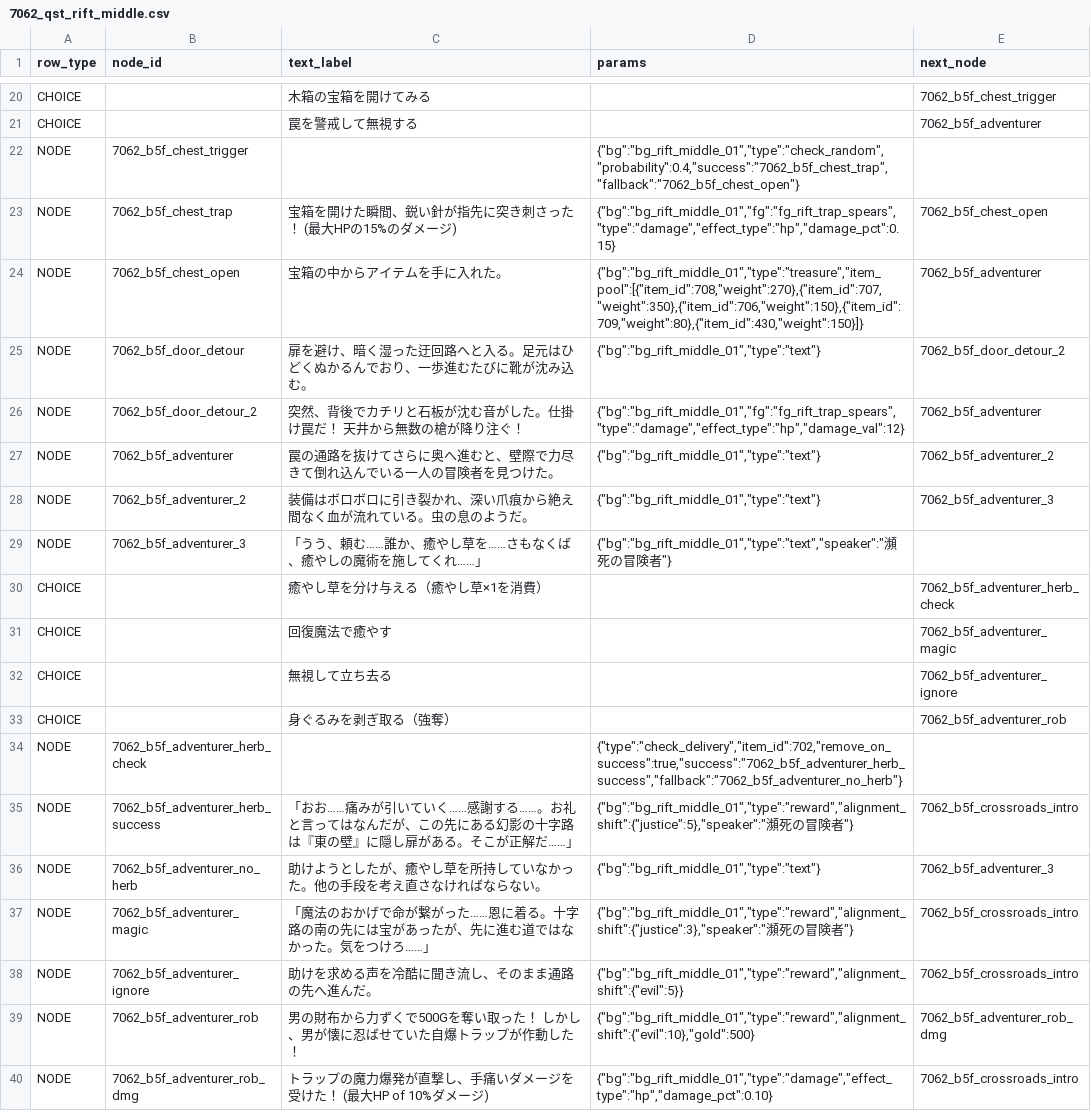
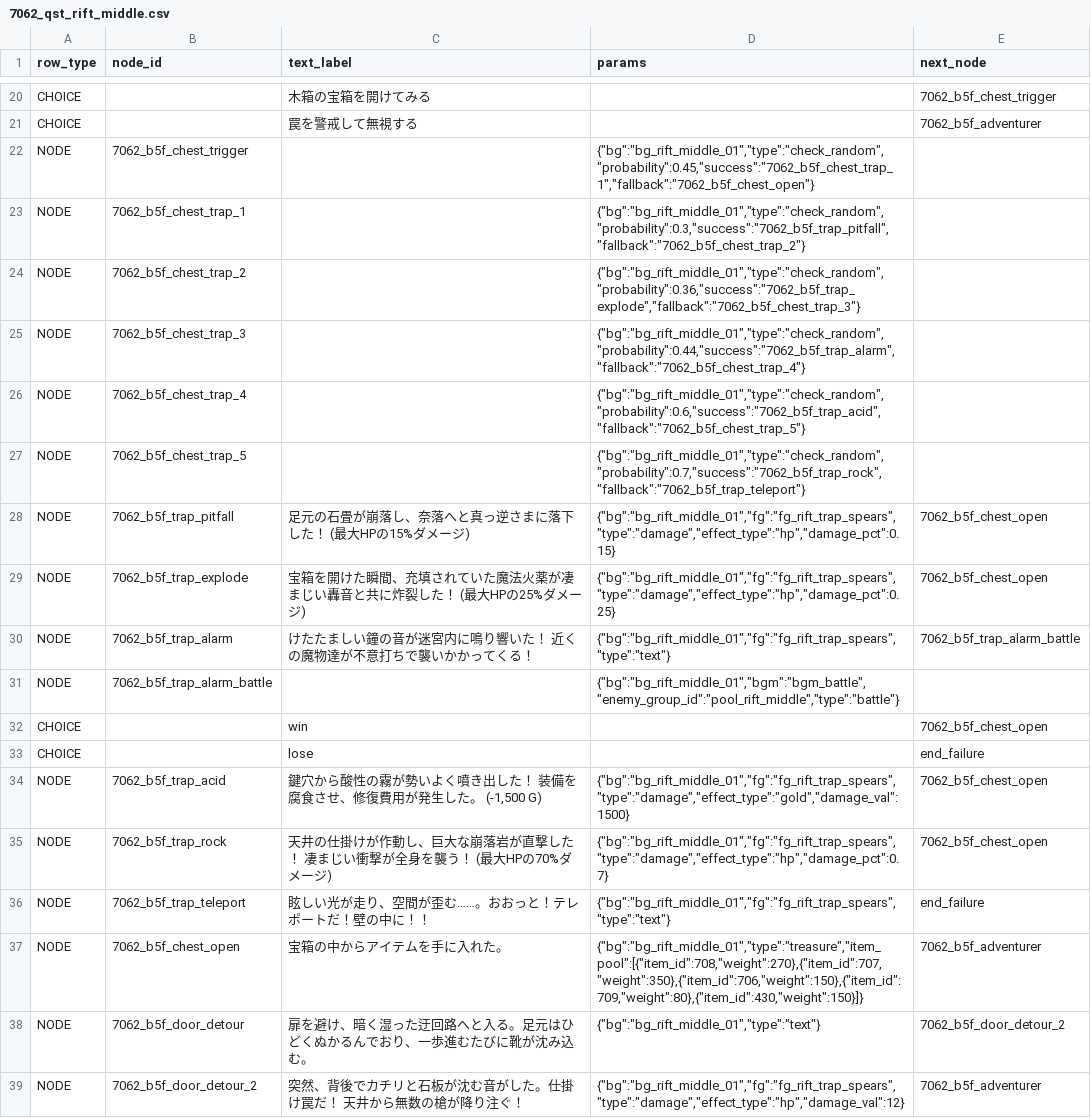
Before and after one commit to kiyoshikitamura/code-wirth-dawn, a CSV file: src/data/csv/scenarios/7062_qst_rift_middle.csv, drawn as a sheet; only a part is shown, gaps mark what is left out; the shorter side is filled out with more unchanged rows; the diff covers the shown part only.

Commit message:
feat(rift): implement abyss (7065) and epilogue (7066) scenarios with F11 switch chambers and toned-down epilogue

```diff
--- a/src/data/csv/scenarios/7062_qst_rift_middle.csv
+++ b/src/data/csv/scenarios/7062_qst_rift_middle.csv
@@ -21,4 +21,17 @@ CHOICE,,木箱の宝箱を開けてみる,,7062_b5f_chest_trigger
 CHOICE,,罠を警戒して無視する,,7062_b5f_adventurer
-NODE,7062_b5f_chest_trigger,,"{""bg"":""bg_rift_middle_01"",""type"":""check_random"",""probability"":0.4,""success"":""7062_b5f_chest_trap"",""fallback"":""7062_b5f_chest_open""}",
-NODE,7062_b5f_chest_trap,宝箱を開けた瞬間、鋭い針が指先に突き刺さった！ (最大HPの15%のダメージ),"{""bg"":""bg_rift_middle_01"",""fg"":""fg_rift_trap_spears"",""type"":""damage"",""effect_type"":""hp"",""damage_pct"":0.15}",7062_b5f_chest_open
+NODE,7062_b5f_chest_trigger,,"{""bg"":""bg_rift_middle_01"",""type"":""check_random"",""probability"":0.45,""success"":""7062_b5f_chest_trap_1"",""fallback"":""7062_b5f_chest_open""}",
+NODE,7062_b5f_chest_trap_1,,"{""bg"":""bg_rift_middle_01"",""type"":""check_random"",""probability"":0.3,""success"":""7062_b5f_trap_pitfall"",""fallback"":""7062_b5f_chest_trap_2""}",
+NODE,7062_b5f_chest_trap_2,,"{""bg"":""bg_rift_middle_01"",""type"":""check_random"",""probability"":0.36,""success"":""7062_b5f_trap_explode"",""fallback"":""7062_b5f_chest_trap_3""}",
+NODE,7062_b5f_chest_trap_3,,"{""bg"":""bg_rift_middle_01"",""type"":""check_random"",""probability"":0.44,""success"":""7062_b5f_trap_alarm"",""fallback"":""7062_b5f_chest_trap_4""}",
+NODE,7062_b5f_chest_trap_4,,"{""bg"":""bg_rift_middle_01"",""type"":""check_random"",""probability"":0.6,""success"":""7062_b5f_trap_acid"",""fallback"":""7062_b5f_chest_trap_5""}",
+NODE,7062_b5f_chest_trap_5,,"{""bg"":""bg_rift_middle_01"",""type"":""check_random"",""probability"":0.7,""success"":""7062_b5f_trap_rock"",""fallback"":""7062_b5f_trap_teleport""}",
+NODE,7062_b5f_trap_pitfall,足元の石畳が崩落し、奈落へと真っ逆さまに落下した！ (最大HPの15%ダメージ),"{""bg"":""bg_rift_middle_01"",""fg"":""fg_rift_trap_spears"",""type"":""damage"",""effect_type"":""hp"",""damage_pct"":0.15}",7062_b5f_chest_open
+NODE,7062_b5f_trap_explode,宝箱を開けた瞬間、充填されていた魔法火薬が凄まじい轟音と共に炸裂した！ (最大HPの25%ダメージ),"{""bg"":""bg_rift_middle_01"",""fg"":""fg_rift_trap_spears"",""type"":""damage"",""effect_type"":""hp"",""damage_pct"":0.25}",7062_b5f_chest_open
+NODE,7062_b5f_trap_alarm,けたたましい鐘の音が迷宮内に鳴り響いた！ 近くの魔物達が不意打ちで襲いかかってくる！,"{""bg"":""bg_rift_middle_01"",""fg"":""fg_rift_trap_spears"",""type"":""text""}",7062_b5f_trap_alarm_battle
+NODE,7062_b5f_trap_alarm_battle,,"{""bg"":""bg_rift_middle_01"",""bgm"":""bgm_battle"",""enemy_group_id"":""pool_rift_middle"",""type"":""battle""}",
+CHOICE,,win,,7062_b5f_chest_open
+CHOICE,,lose,,end_failure
+NODE,7062_b5f_trap_acid,"鍵穴から酸性の霧が勢いよく噴き出した！ 装備を腐食させ、修復費用が発生した。 (-1,500 G)","{""bg"":""bg_rift_middle_01"",""fg"":""fg_rift_trap_spears"",""type"":""damage"",""effect_type"":""gold"",""damage_val"":1500}",7062_b5f_chest_open
+NODE,7062_b5f_trap_rock,天井の仕掛けが作動し、巨大な崩落岩が直撃した！ 凄まじい衝撃が全身を襲う！ (最大HPの70%ダメージ),"{""bg"":""bg_rift_middle_01"",""fg"":""fg_rift_trap_spears"",""type"":""damage"",""effect_type"":""hp"",""damage_pct"":0.7}",7062_b5f_chest_open
+NODE,7062_b5f_trap_teleport,眩しい光が走り、空間が歪む……。おおっと！テレポートだ！壁の中に！！,"{""bg"":""bg_rift_middle_01"",""fg"":""fg_rift_trap_spears"",""type"":""text""}",end_failure
 NODE,7062_b5f_chest_open,宝箱の中からアイテムを手に入れた。,"{""bg"":""bg_rift_middle_01"",""type"":""treasure"",""item_pool"":[{""item_id"":708,""weight"":270},{""item_id"":707,""weight"":350},{""item_id"":706,""weight"":150},{""item_id"":709,""weight"":80},{""item_id"":430,""weight"":150}]}",7062_b5f_adventurer
```
Also changed, not shown: 13 added rows and 3 edited cells elsewhere in this file, src/data/csv/quests_special.csv, src/data/csv/scenarios/7064_qst_rift_report.csv, 13 other files.
